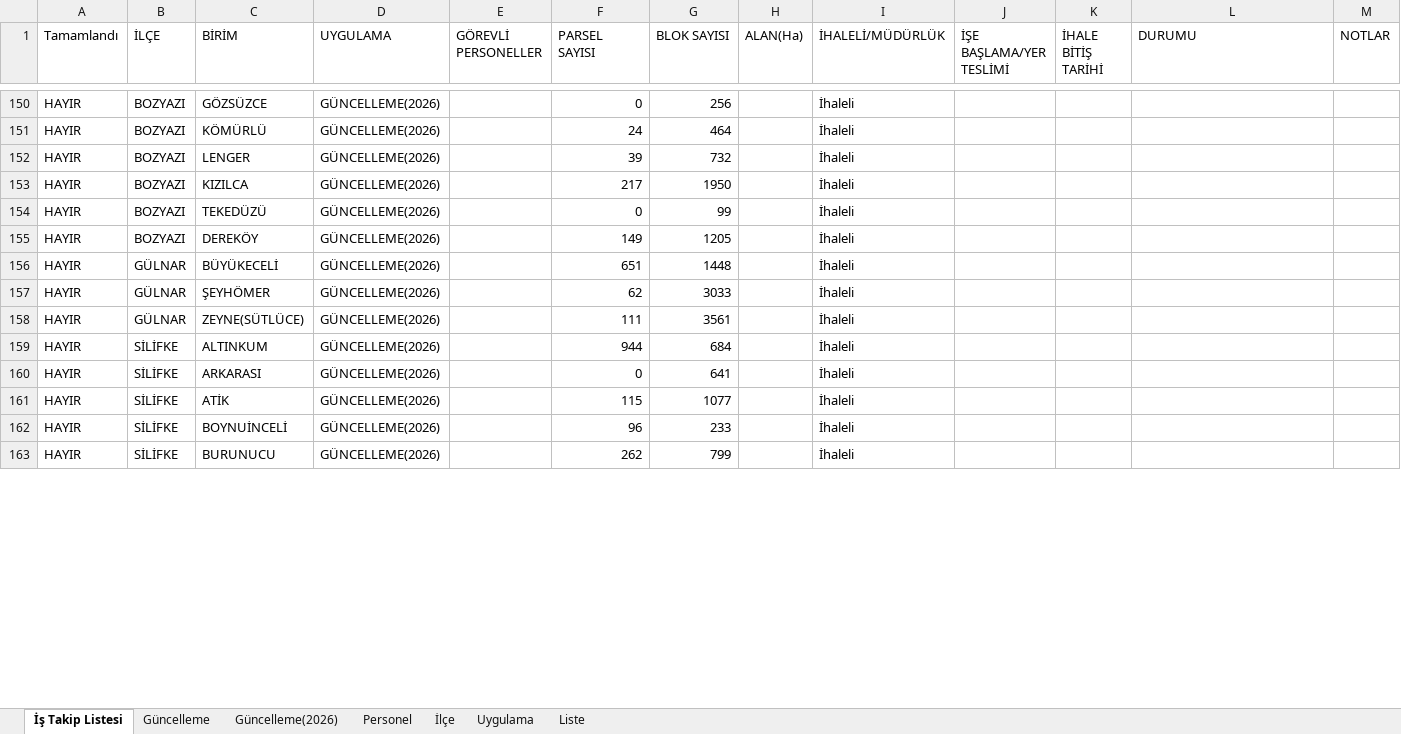
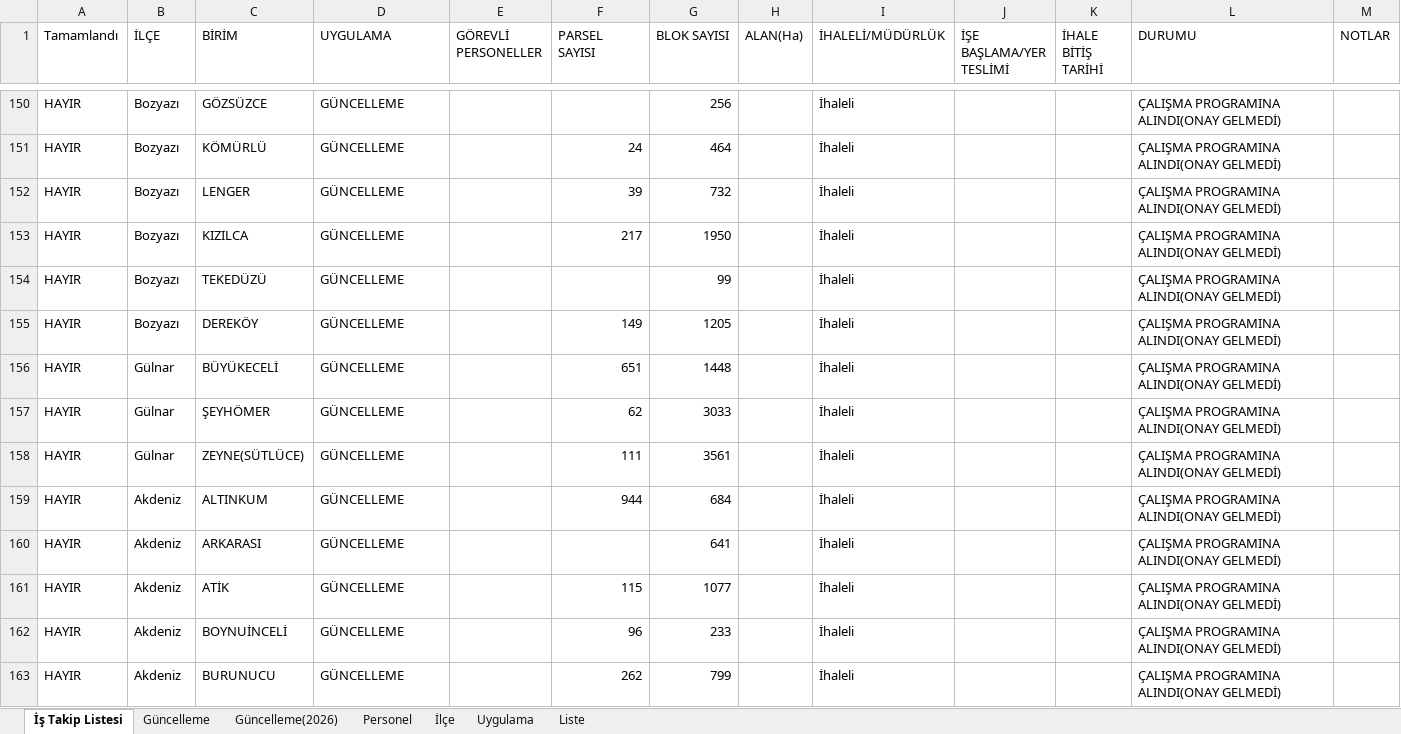
Before and after one commit to gokhangeo/mersinistakip, an Excel workbook: istakip.xlsx, sheet İş Takip Listesi, drawn as a sheet; only a part is shown, gaps mark what is left out; values as stored, in another font and other column widths than the file's, no cell formats; the diff covers the shown part only; the diff names each change by its address in the sheet, - before the commit and + after, or states it on an @@ line.

Commit message:
İş Takip Güncellemesi - 11.01.2026 19:43:53

```diff
--- a/istakip.xlsx (sheet İş Takip Listesi)
+++ b/istakip.xlsx (sheet İş Takip Listesi)
-B150:B155 (İLÇE): BOZYAZI
+B150:B155 (İLÇE): Bozyazı
-D150:D163 (UYGULAMA): GÜNCELLEME(2026)
+D150:D163 (UYGULAMA): GÜNCELLEME
-F150 (PARSEL SAYISI): 0
+F150 (PARSEL SAYISI): (empty)
-L150:L163 (DURUMU): (empty)
+L150:L163 (DURUMU): ÇALIŞMA PROGRAMINA ALINDI(ONAY GELMEDİ)
-F154 (PARSEL SAYISI): 0
+F154 (PARSEL SAYISI): (empty)
-B156:B158 (İLÇE): GÜLNAR
+B156:B158 (İLÇE): Gülnar
-B159:B163 (İLÇE): SİLİFKE
+B159:B163 (İLÇE): Akdeniz
-F160 (PARSEL SAYISI): 0
+F160 (PARSEL SAYISI): (empty)
```
Also changed, not shown: 132 edited cells elsewhere in this sheet, sheet Güncelleme(2026), sheet Güncelleme, cell formats.
